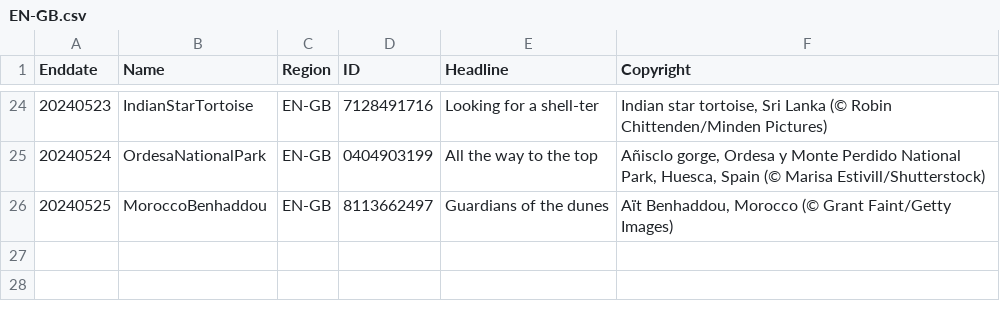
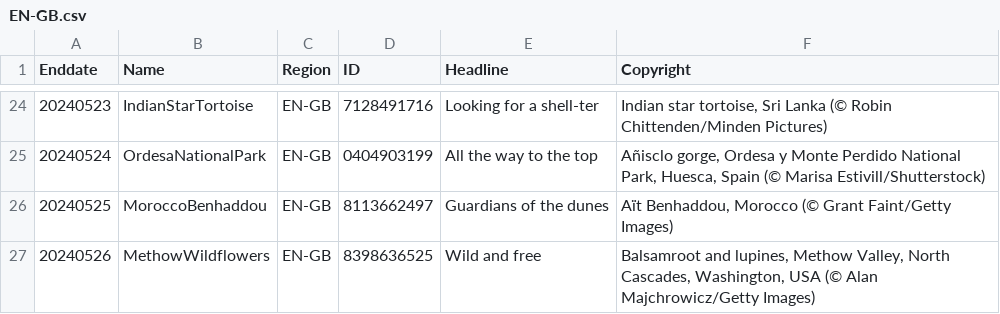
Before and after one commit to tauyoungsama/imageArchive, a CSV file: metadata/EN-GB.csv, drawn as a sheet; only a part is shown, gaps mark what is left out; the diff names each change by its address in the sheet, - before the commit and + after, or states it on an @@ line.

```diff
--- a/metadata/EN-GB.csv
+++ b/metadata/EN-GB.csv
+row 27: 20240526 | MethowWildflowers | EN-GB | 8398636525 | Wild and free | Balsamroot and lupines, Methow Valley, North Cascades, Washington, USA (© Alan Majchrowicz/Getty Images)
```
Also changed, not shown: metadata/DE-DE.csv, metadata/ES-ES.csv, 11 other files.
